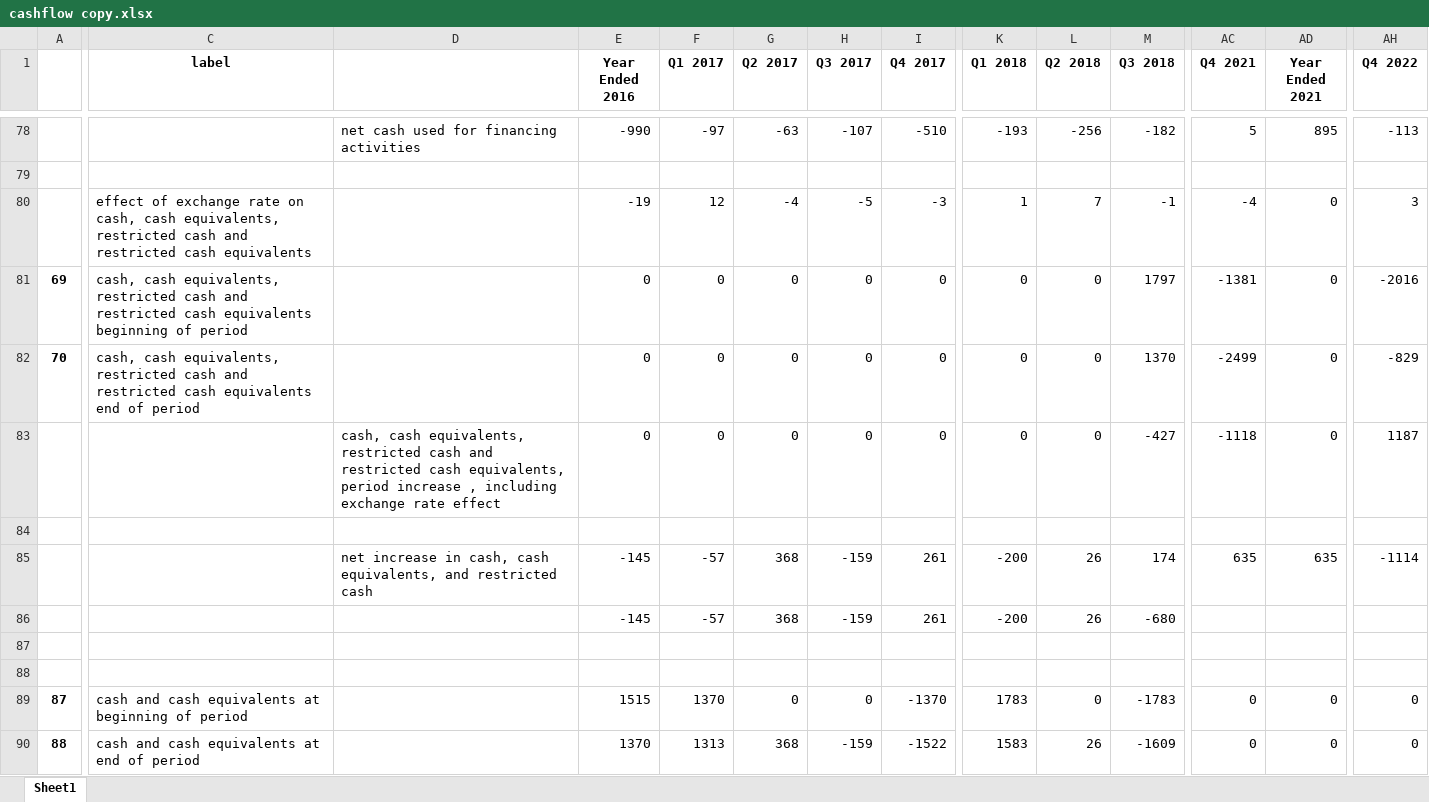
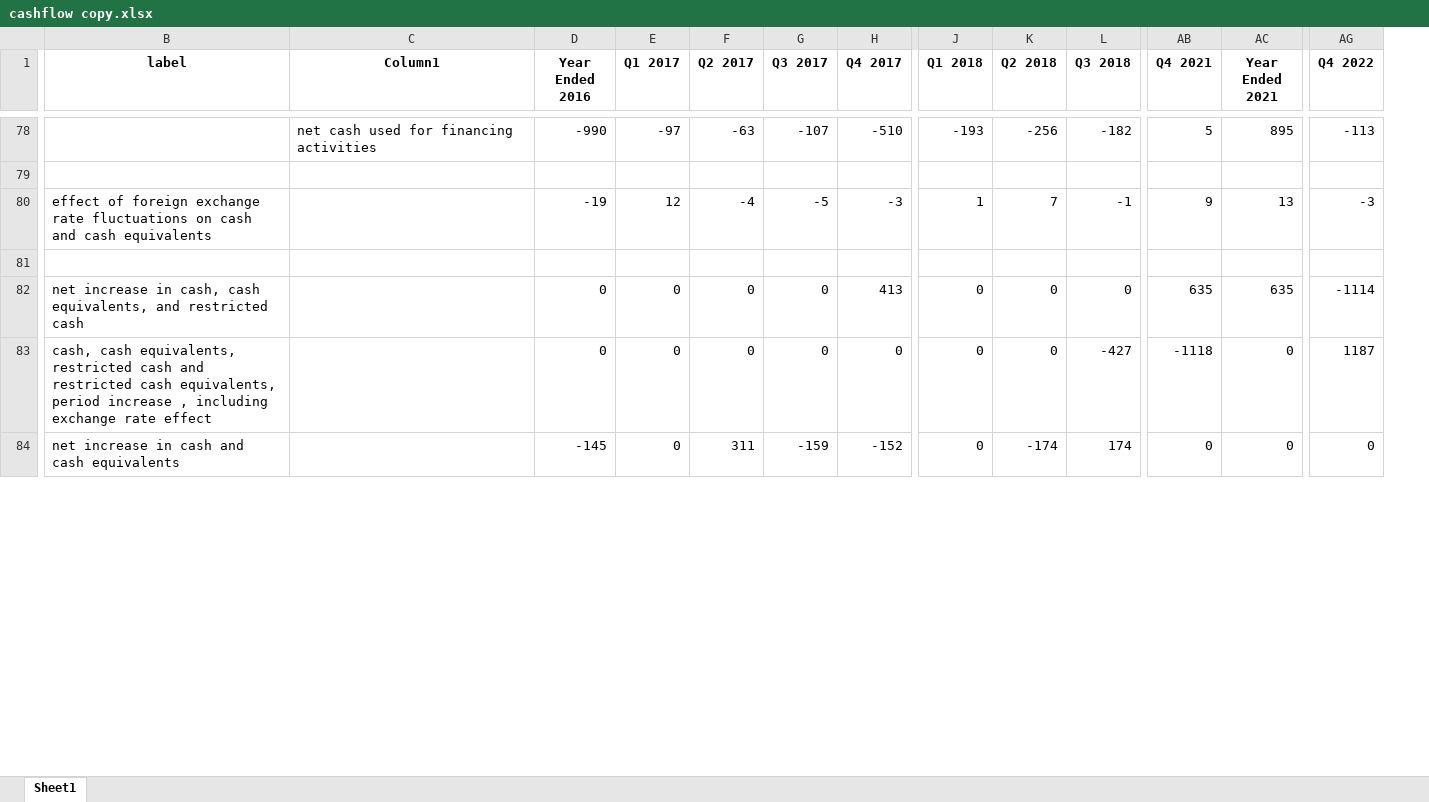
Before and after one commit to Julia-Susser/Financial-Statements, an Excel workbook: output/cashflow copy.xlsx, sheet Sheet1, drawn as a sheet; only a part is shown, gaps mark what is left out; values as stored, in another font and other column widths than the file's, no borders; table styles not drawn; removed rows and columns are numbered as before the commit, all else as after; rows hold the shown columns only; the diff covers the shown part only; the diff names each change by its address in the sheet, - before the commit and + after, or states it on an @@ line.

```diff
--- a/output/cashflow copy.xlsx (sheet Sheet1)
+++ b/output/cashflow copy.xlsx (sheet Sheet1)
-column A, row 90: 88
-C1: (empty)
+C1: Column1
-B80 (label): effect of exchange rate on cash, cash equivalents, restricted cash and restricted cash equivalents
+B80 (label): effect of foreign exchange rate fluctuations on cash and cash equivalents
-AB80 (Q4 2021): -4
+AB80 (Q4 2021): 9
-AC80 (Year Ended 2021): 0
+AC80 (Year Ended 2021): 13
-AG80 (Q4 2022): 3
+AG80 (Q4 2022): -3
-row 81: 69 | cash, cash equivalents, restricted cash and restricted cash equivalents beginning of period |  | 0 | 0 | 0 | 0 | 0 | 0 | 0 | 1797 | -1381 | 0 | -2016
-row 82: 70 | cash, cash equivalents, restricted cash and restricted cash equivalents end of period |  | 0 | 0 | 0 | 0 | 0 | 0 | 0 | 1370 | -2499 | 0 | -829
-row 83:  |  | cash, cash equivalents, restricted cash and restricted cash equivalents, period increase , including exchange rate effect | 0 | 0 | 0 | 0 | 0 | 0 | 0 | -427 | -1118 | 0 | 1187
-B82 (label): (empty)
+B82 (label): net increase in cash, cash equivalents, and restricted cash
-C82 (Column1): net increase in cash, cash equivalents, and restricted cash
+C82 (Column1): (empty)
-D82 (Year Ended 2016): -145
+D82 (Year Ended 2016): 0
-E82 (Q1 2017): -57
+E82 (Q1 2017): 0
-F82 (Q2 2017): 368
+F82 (Q2 2017): 0
-G82 (Q3 2017): -159
+G82 (Q3 2017): 0
-H82 (Q4 2017): 261
+H82 (Q4 2017): 413
-J82 (Q1 2018): -200
+J82 (Q1 2018): 0
-K82 (Q2 2018): 26
+K82 (Q2 2018): 0
-L82 (Q3 2018): 174
+L82 (Q3 2018): 0
-row 86:  |  |  | -145 | -57 | 368 | -159 | 261 | -200 | 26 | -680
-row 83: (empty)
+row 83: cash, cash equivalents, restricted cash and restricted cash equivalents, period increase , including exchange rate effect |  | 0 | 0 | 0 | 0 | 0 | 0 | 0 | -427 | -1118 | 0 | 1187
-row 88: (empty)
-row 89: 87 | cash and cash equivalents at beginning of period |  | 1515 | 1370 | 0 | 0 | -1370 | 1783 | 0 | -1783 | 0 | 0 | 0
-B84 (label): cash and cash equivalents at end of period
+B84 (label): net increase in cash and cash equivalents
-D84 (Year Ended 2016): 1370
+D84 (Year Ended 2016): -145
-E84 (Q1 2017): 1313
+E84 (Q1 2017): 0
-F84 (Q2 2017): 368
+F84 (Q2 2017): 311
-H84 (Q4 2017): -1522
+H84 (Q4 2017): -152
-J84 (Q1 2018): 1583
+J84 (Q1 2018): 0
-K84 (Q2 2018): 26
+K84 (Q2 2018): -174
-L84 (Q3 2018): -1609
+L84 (Q3 2018): 174
```
Also changed, not shown: 6 added rows, 5 removed rows and 80 edited cells elsewhere in this sheet, formulas that keep their value, financial statements/q3 2018 (2017).xlsx, output/cashflow.xlsx, 10 other files.
